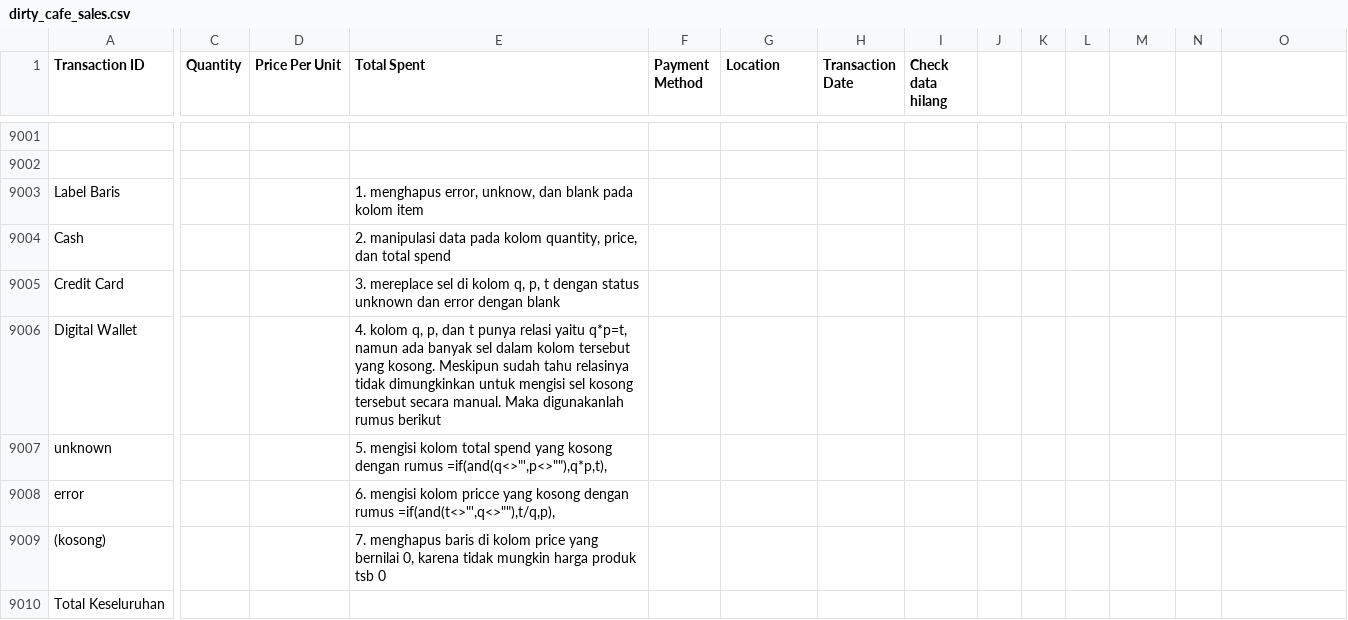
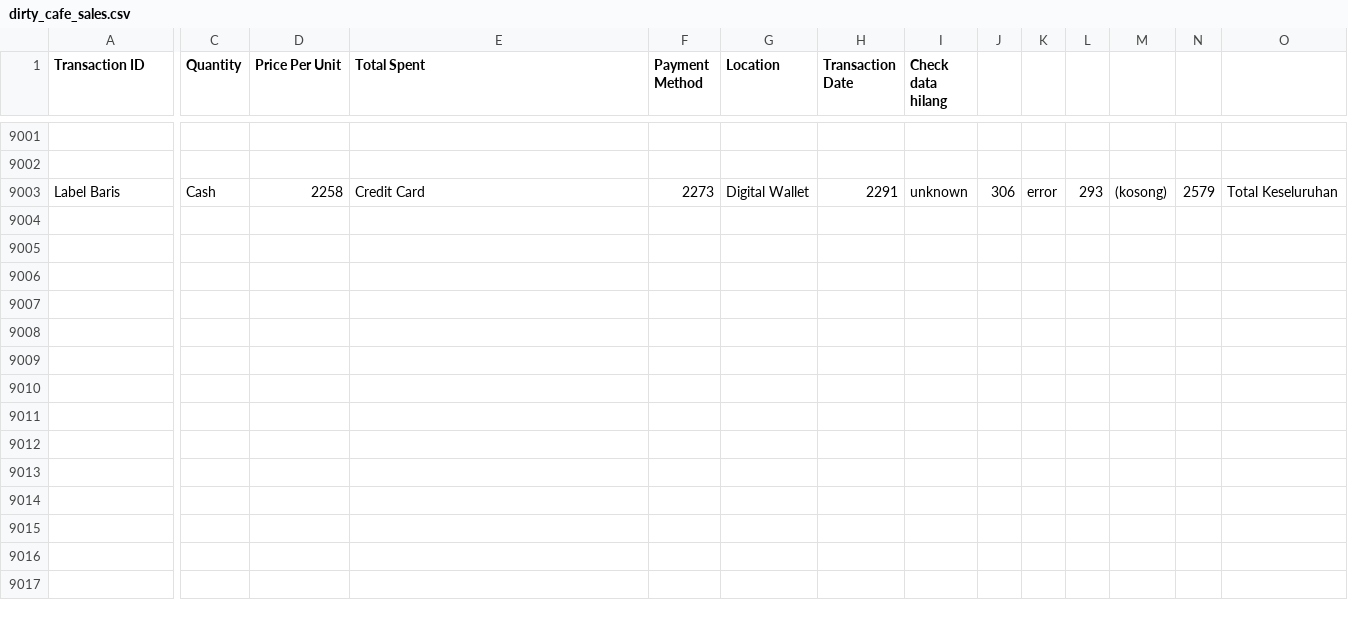
Before and after one commit to mmsyams06-pixel/Portfolio, a CSV file: dirty_cafe_sales.csv, drawn as a sheet; only a part is shown, gaps mark what is left out; rows hold the shown columns only; the diff covers the shown part only; the diff names each change by its address in the sheet, - before the commit and + after, or states it on an @@ line.

Commit message:
Update dirty_cafe_sales.csv

```diff
--- a/dirty_cafe_sales.csv
+++ b/dirty_cafe_sales.csv
-C9003 (Quantity): (empty)
+C9003 (Quantity): Cash
-D9003 (Price Per Unit): (empty)
+D9003 (Price Per Unit): 2258
-E9003 (Total Spent): 1. menghapus error, unknow, dan blank pada kolom item
+E9003 (Total Spent): Credit Card
-F9003 (Payment Method): (empty)
+F9003 (Payment Method): 2273
-G9003 (Location): (empty)
+G9003 (Location): Digital Wallet
-H9003 (Transaction Date): (empty)
+H9003 (Transaction Date): 2291
-I9003 (Check data hilang): (empty)
+I9003 (Check data hilang): unknown
-J9003: (empty)
+J9003: 306
-K9003: (empty)
+K9003: error
-L9003: (empty)
+L9003: 293
-M9003: (empty)
+M9003: (kosong)
-N9003: (empty)
+N9003: 2579
-O9003: (empty)
+O9003: Total Keseluruhan
-row 9004: Cash |  |  | 2. manipulasi data pada kolom quantity, price, dan total spend
-row 9005: Credit Card |  |  | 3. mereplace sel di kolom q, p, t dengan status unknown dan error dengan blank
-row 9006: Digital Wallet |  |  | 4. kolom q, p, dan t punya relasi yaitu q*p=t, namun ada banyak sel dalam kolom tersebut yang kosong. Meskipun sudah tahu relasinya tidak dimungkinkan untuk mengisi sel kosong tersebut secara manual. Maka digunakanlah rumus berikut
-row 9007: unknown |  |  | 5. mengisi kolom total spend yang kosong dengan rumus =if(and(q<>"',p<>""),q*p,t),
-row 9008: error |  |  | 6. mengisi kolom pricce yang kosong dengan rumus =if(and(t<>"',q<>""),t/q,p),
-row 9009: (kosong) |  |  | 7. menghapus baris di kolom price yang bernilai 0, karena tidak mungkin harga produk tsb 0
-row 9010: Total Keseluruhan
```
Also changed, not shown: 1 edited cell elsewhere in this file.
